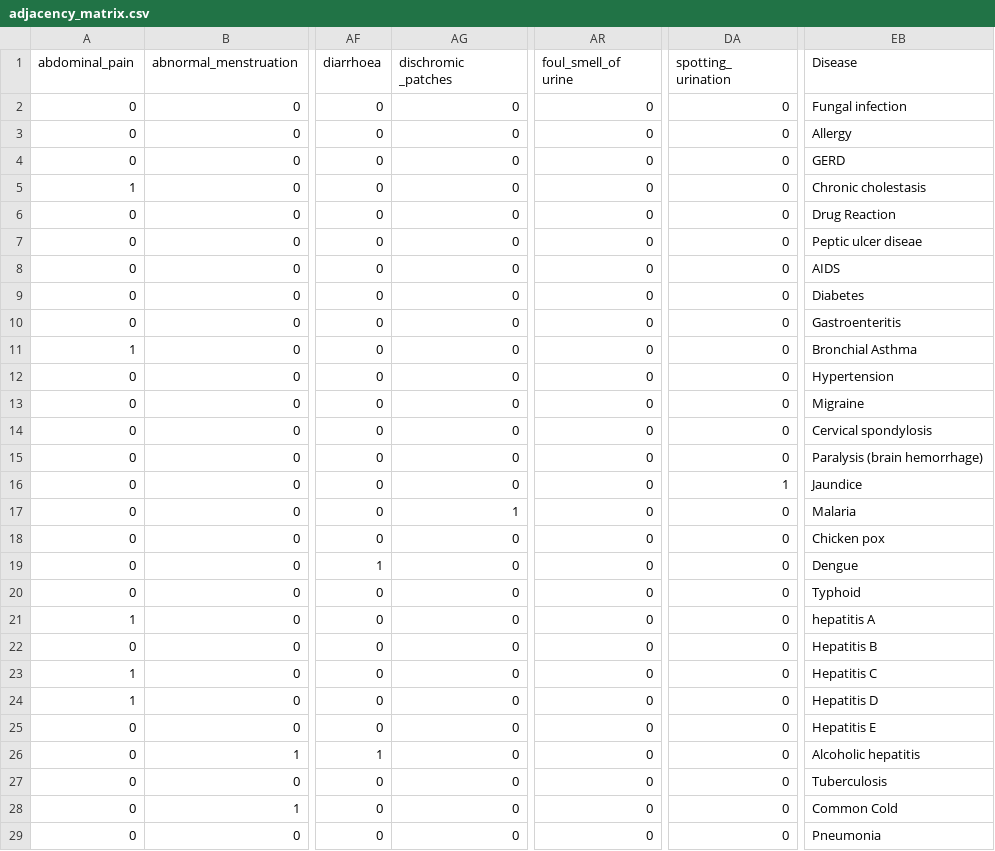
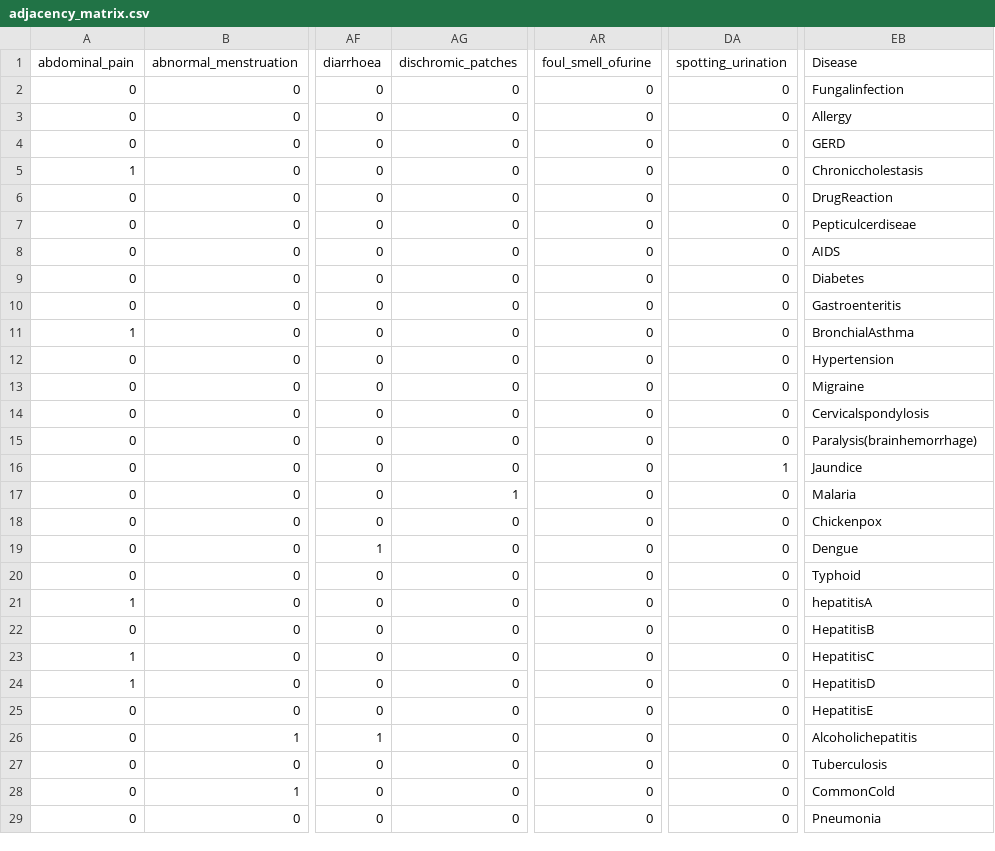
Before and after one commit to DavideLigari/disease-prediction, a CSV file: dataset/adjacency_matrix.csv, drawn as a sheet; only a part is shown, gaps mark what is left out; the diff covers the shown part only; the diff names each change by its address in the sheet, - before the commit and + after, or states it on an @@ line.

```diff
--- a/dataset/adjacency_matrix.csv
+++ b/dataset/adjacency_matrix.csv
-AG1: dischromic _patches
+AG1: dischromic_patches
-AR1: foul_smell_of urine
+AR1: foul_smell_ofurine
-DA1: spotting_ urination
+DA1: spotting_urination
-EB2 (Disease): Fungal infection
+EB2 (Disease): Fungalinfection
-EB5 (Disease): Chronic cholestasis
+EB5 (Disease): Chroniccholestasis
-EB6 (Disease): Drug Reaction
+EB6 (Disease): DrugReaction
-EB7 (Disease): Peptic ulcer diseae
+EB7 (Disease): Pepticulcerdiseae
-EB11 (Disease): Bronchial Asthma
+EB11 (Disease): BronchialAsthma
-EB14 (Disease): Cervical spondylosis
+EB14 (Disease): Cervicalspondylosis
-EB15 (Disease): Paralysis (brain hemorrhage)
+EB15 (Disease): Paralysis(brainhemorrhage)
-EB18 (Disease): Chicken pox
+EB18 (Disease): Chickenpox
-EB21 (Disease): hepatitis A
+EB21 (Disease): hepatitisA
-EB22 (Disease): Hepatitis B
+EB22 (Disease): HepatitisB
-EB23 (Disease): Hepatitis C
+EB23 (Disease): HepatitisC
-EB24 (Disease): Hepatitis D
+EB24 (Disease): HepatitisD
-EB25 (Disease): Hepatitis E
+EB25 (Disease): HepatitisE
-EB26 (Disease): Alcoholic hepatitis
+EB26 (Disease): Alcoholichepatitis
-EB28 (Disease): Common Cold
+EB28 (Disease): CommonCold
```
Also changed, not shown: 5 edited cells elsewhere in this file, 2 other files.
